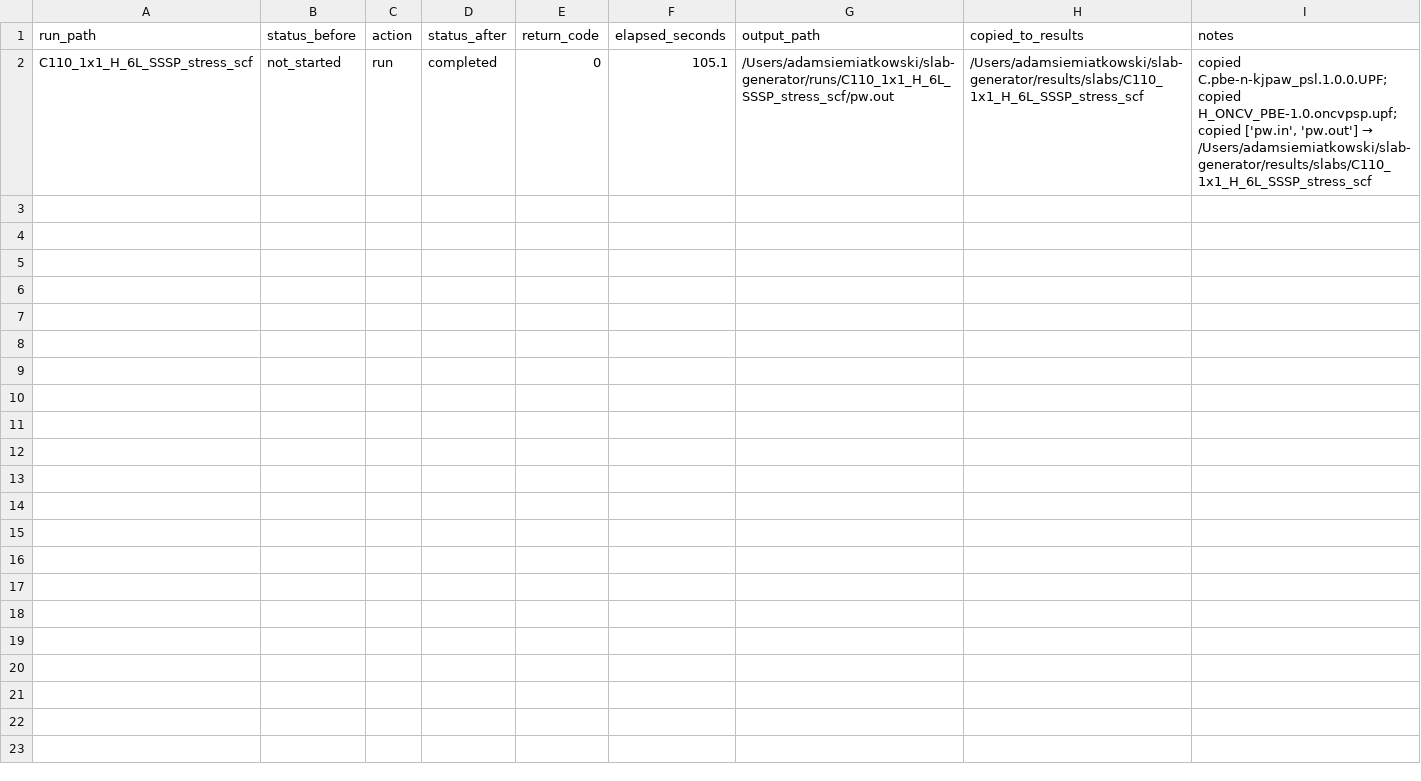
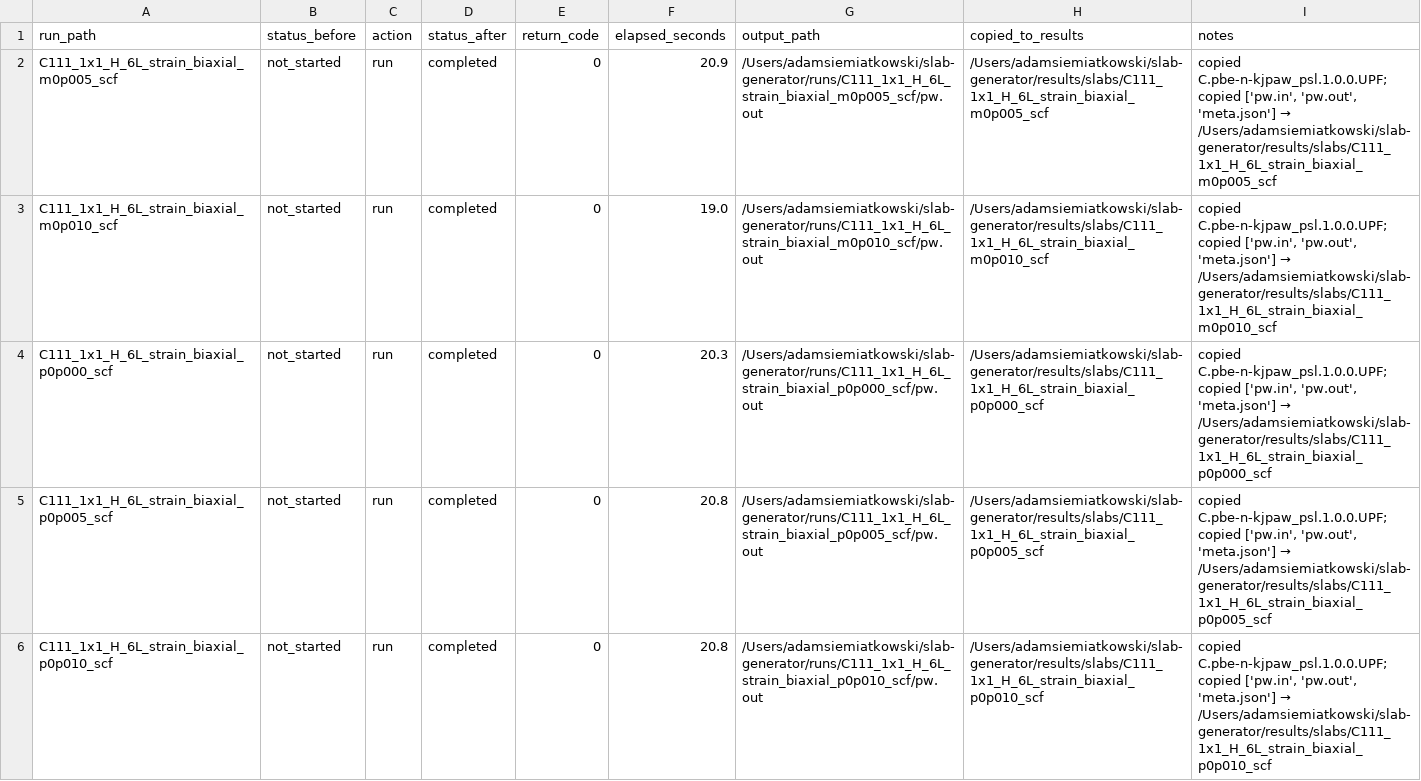
Before and after one commit to JOwenLab/slab-generator, a CSV file: queue_status.csv, drawn as a sheet.

Commit message:
Add C111 biaxial slab strain fit

```diff
--- a/queue_status.csv
+++ b/queue_status.csv
@@ -1,2 +1,6 @@
 run_path,status_before,action,status_after,return_code,elapsed_seconds,output_path,copied_to_results,notes
-C110_1x1_H_6L_SSSP_stress_scf,not_started,run,completed,0,105.1,/Users/adamsiemiatkowski/slab-generator/runs/C110_1x1_H_6L_SSSP_stress_scf/pw.out,/Users/adamsiemiatkowski/slab-generator/results/slabs/C110_1x1_H_6L_SSSP_stress_scf,"copied C.pbe-n-kjpaw_psl.1.0.0.UPF; copied H_ONCV_PBE-1.0.oncvpsp.upf; copied ['pw.in', 'pw.out'] → /Users/adamsiemiatkowski/slab-generator/results/slabs/C110_1x1_H_6L_SSSP_stress_scf"
+C111_1x1_H_6L_strain_biaxial_m0p005_scf,not_started,run,completed,0,20.9,/Users/adamsiemiatkowski/slab-generator/runs/C111_1x1_H_6L_strain_biaxial_m0p005_scf/pw.out,/Users/adamsiemiatkowski/slab-generator/results/slabs/C111_1x1_H_6L_strain_biaxial_m0p005_scf,"copied C.pbe-n-kjpaw_psl.1.0.0.UPF; copied ['pw.in', 'pw.out', 'meta.json'] → /Users/adamsiemiatkowski/slab-generator/results/slabs/C111_1x1_H_6L_strain_biaxial_m0p005_scf"
+C111_1x1_H_6L_strain_biaxial_m0p010_scf,not_started,run,completed,0,19.0,/Users/adamsiemiatkowski/slab-generator/runs/C111_1x1_H_6L_strain_biaxial_m0p010_scf/pw.out,/Users/adamsiemiatkowski/slab-generator/results/slabs/C111_1x1_H_6L_strain_biaxial_m0p010_scf,"copied C.pbe-n-kjpaw_psl.1.0.0.UPF; copied ['pw.in', 'pw.out', 'meta.json'] → /Users/adamsiemiatkowski/slab-generator/results/slabs/C111_1x1_H_6L_strain_biaxial_m0p010_scf"
+C111_1x1_H_6L_strain_biaxial_p0p000_scf,not_started,run,completed,0,20.3,/Users/adamsiemiatkowski/slab-generator/runs/C111_1x1_H_6L_strain_biaxial_p0p000_scf/pw.out,/Users/adamsiemiatkowski/slab-generator/results/slabs/C111_1x1_H_6L_strain_biaxial_p0p000_scf,"copied C.pbe-n-kjpaw_psl.1.0.0.UPF; copied ['pw.in', 'pw.out', 'meta.json'] → /Users/adamsiemiatkowski/slab-generator/results/slabs/C111_1x1_H_6L_strain_biaxial_p0p000_scf"
+C111_1x1_H_6L_strain_biaxial_p0p005_scf,not_started,run,completed,0,20.8,/Users/adamsiemiatkowski/slab-generator/runs/C111_1x1_H_6L_strain_biaxial_p0p005_scf/pw.out,/Users/adamsiemiatkowski/slab-generator/results/slabs/C111_1x1_H_6L_strain_biaxial_p0p005_scf,"copied C.pbe-n-kjpaw_psl.1.0.0.UPF; copied ['pw.in', 'pw.out', 'meta.json'] → /Users/adamsiemiatkowski/slab-generator/results/slabs/C111_1x1_H_6L_strain_biaxial_p0p005_scf"
+C111_1x1_H_6L_strain_biaxial_p0p010_scf,not_started,run,completed,0,20.8,/Users/adamsiemiatkowski/slab-generator/runs/C111_1x1_H_6L_strain_biaxial_p0p010_scf/pw.out,/Users/adamsiemiatkowski/slab-generator/results/slabs/C111_1x1_H_6L_strain_biaxial_p0p010_scf,"copied C.pbe-n-kjpaw_psl.1.0.0.UPF; copied ['pw.in', 'pw.out', 'meta.json'] → /Users/adamsiemiatkowski/slab-generator/results/slabs/C111_1x1_H_6L_strain_biaxial_p0p010_scf"
```
Also changed, not shown: results/slabs/slab_stress_summary.csv, 26 other files.
